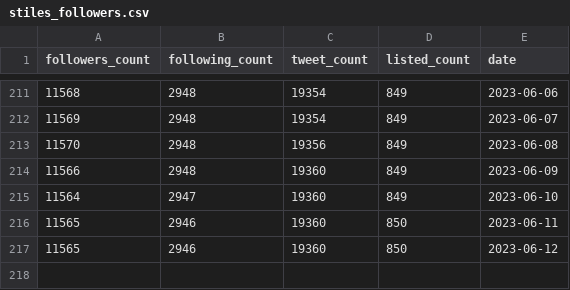
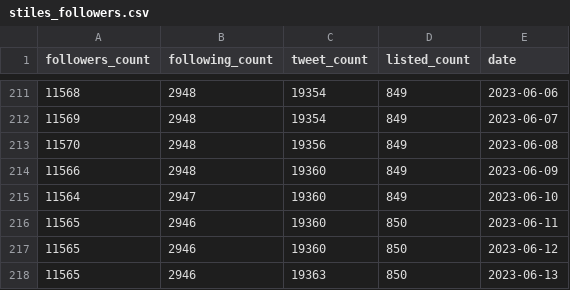
Before and after one commit to stiles/twitter-followers-history, a CSV file: data/processed/stiles_followers.csv, drawn as a sheet; only a part is shown, gaps mark what is left out; the diff names each change by its address in the sheet, - before the commit and + after, or states it on an @@ line.

```diff
--- a/data/processed/stiles_followers.csv
+++ b/data/processed/stiles_followers.csv
+row 218: 11565 | 2946 | 19363 | 850 | 2023-06-13
```
Also changed, not shown: 1 other file.
